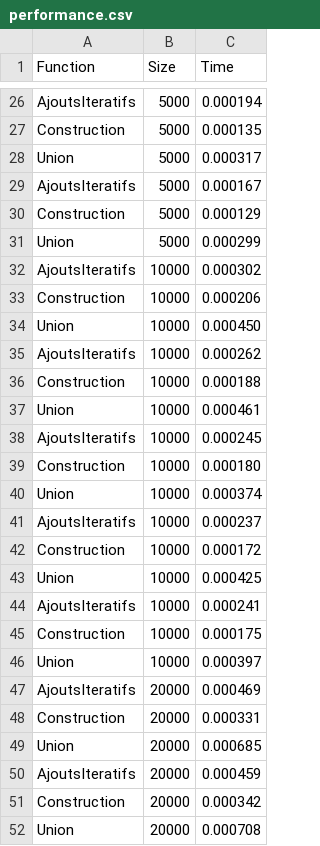
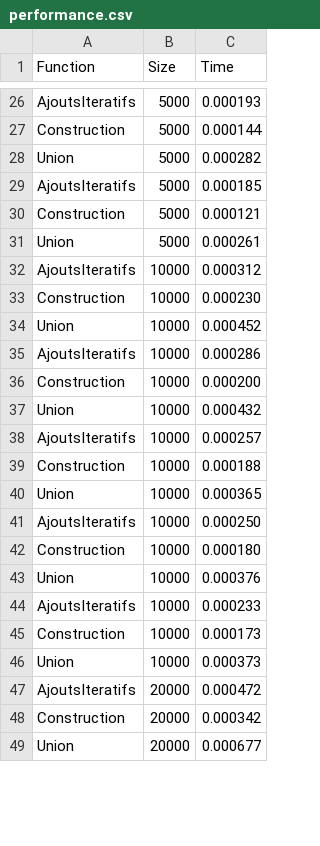
Before and after one commit to yangx219/ZHANG_YANG_ALGAV, a CSV file: performance.csv, drawn as a sheet; only a part is shown, gaps mark what is left out; removed rows and columns are numbered as before the commit, all else as after; the diff covers the shown part only; the diff names each change by its address in the sheet, - before the commit and + after, or states it on an @@ line.

```diff
--- a/performance.csv
+++ b/performance.csv
-C26 (Time): 0.000194
+C26 (Time): 0.000193
-C27 (Time): 0.000135
+C27 (Time): 0.000144
-C28 (Time): 0.000317
+C28 (Time): 0.000282
-C29 (Time): 0.000167
+C29 (Time): 0.000185
-C30 (Time): 0.000129
+C30 (Time): 0.000121
-C31 (Time): 0.000299
+C31 (Time): 0.000261
-C32 (Time): 0.000302
+C32 (Time): 0.000312
-C33 (Time): 0.000206
+C33 (Time): 0.000230
-C34 (Time): 0.000450
+C34 (Time): 0.000452
-C35 (Time): 0.000262
+C35 (Time): 0.000286
+row 36: Construction | 10000 | 0.000200
+row 37: Union | 10000 | 0.000432
+row 38: AjoutsIteratifs | 10000 | 0.000257
-C40 (Time): 0.000461
+C40 (Time): 0.000365
-C41 (Time): 0.000245
+C41 (Time): 0.000250
-C43 (Time): 0.000374
+C43 (Time): 0.000376
-C44 (Time): 0.000237
+C44 (Time): 0.000233
-C45 (Time): 0.000172
+C45 (Time): 0.000173
-C46 (Time): 0.000425
+C46 (Time): 0.000373
-row 44: AjoutsIteratifs | 10000 | 0.000241
-row 45: Construction | 10000 | 0.000175
-row 46: Union | 10000 | 0.000397
-C47 (Time): 0.000469
+C47 (Time): 0.000472
-row 48: Construction | 20000 | 0.000331
-row 49: Union | 20000 | 0.000685
-row 50: AjoutsIteratifs | 20000 | 0.000459
-C49 (Time): 0.000708
+C49 (Time): 0.000677
```
Also changed, not shown: 10 added rows, 7 removed rows, 2 moved rows and 83 edited cells elsewhere in this file, 8 other files.
